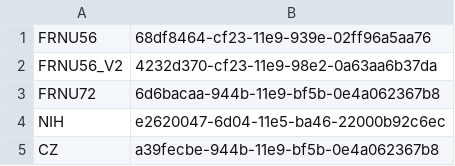
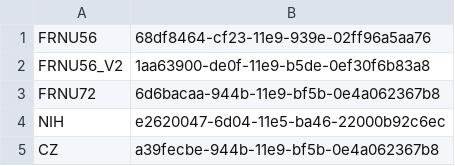
Before and after one commit to czawora/globus_tools, a CSV file: globus_ID.csv, drawn as a sheet.

Commit message:
change globus ID

```diff
--- a/globus_ID.csv
+++ b/globus_ID.csv
@@ -1,3 +1,3 @@
 FRNU56,68df8464-cf23-11e9-939e-02ff96a5aa76
-FRNU56_V2,4232d370-cf23-11e9-98e2-0a63aa6b37da
+FRNU56_V2,1aa63900-de0f-11e9-b5de-0ef30f6b83a8
 FRNU72,6d6bacaa-944b-11e9-bf5b-0e4a062367b8
```
Also changed, not shown: 12 other files.
